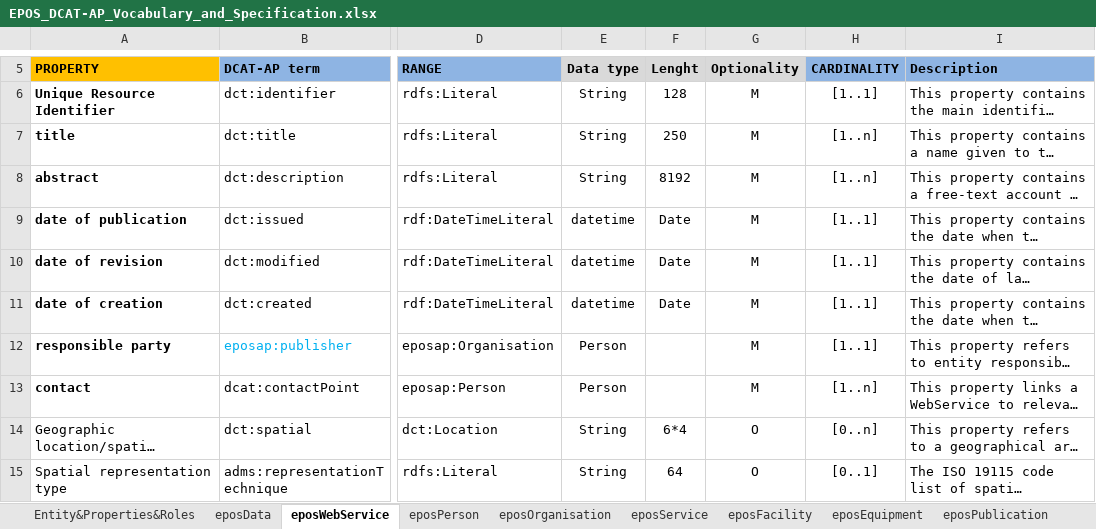
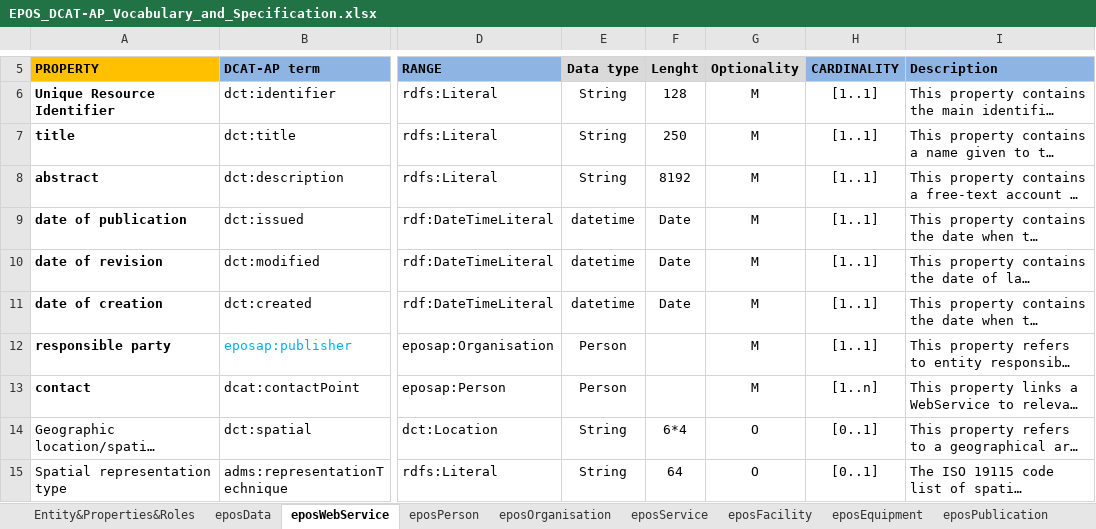
Before and after one commit to epos-eu/EPOS-DCAT-AP, an Excel workbook: docs/EPOS_DCAT-AP_Vocabulary_and_Specification.xlsx, sheet eposWebService, drawn as a sheet; only a part is shown, gaps mark what is left out; long unchanged cells end in …; values as stored, in another font and other column widths than the file's, no borders; the diff names each change by its address in the sheet, - before the commit and + after, or states it on an @@ line.

Commit message:
changed cardinality

```diff
--- a/docs/EPOS_DCAT-AP_Vocabulary_and_Specification.xlsx (sheet eposWebService)
+++ b/docs/EPOS_DCAT-AP_Vocabulary_and_Specification.xlsx (sheet eposWebService)
-H7:H8 (CARDINALITY): [1..n]
+H7:H8 (CARDINALITY): [1..1]
-H14 (CARDINALITY): [0..n]
+H14 (CARDINALITY): [0..1]
```
